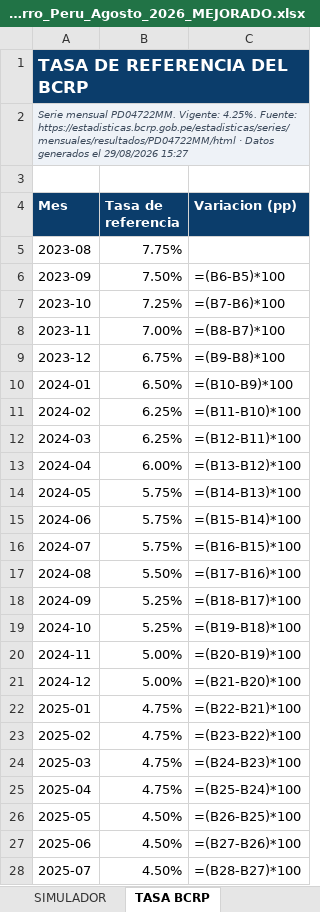
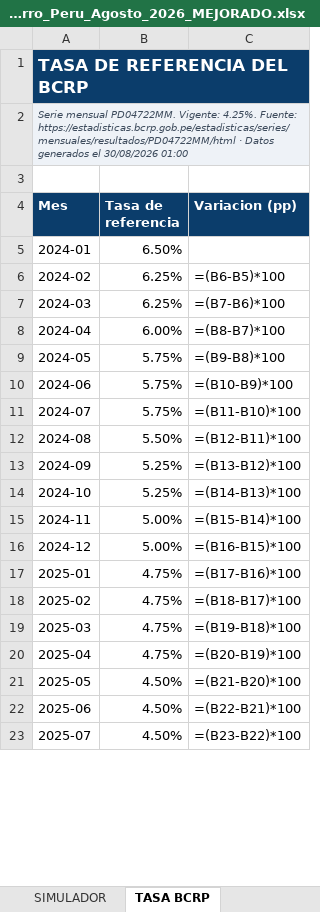
Before and after one commit to oprbguitar/inversion, an Excel workbook: docs/descargas/Ranking_Cuentas_Ahorro_Peru_Agosto_2026_MEJORADO.xlsx, sheet TASA BCRP, drawn as a sheet; only a part is shown; values as stored, in another font and other column widths than the file's, no borders; formulas without a stored value are shown as written; charts and pictures not drawn; removed rows and columns are numbered as before the commit, all else as after; the diff covers the shown part only; the diff names each change by its address in the sheet, - before the commit and + after, or states it on an @@ line.

```diff
--- a/docs/descargas/Ranking_Cuentas_Ahorro_Peru_Agosto_2026_MEJORADO.xlsx (sheet TASA BCRP)
+++ b/docs/descargas/Ranking_Cuentas_Ahorro_Peru_Agosto_2026_MEJORADO.xlsx (sheet TASA BCRP)
-A2 (Mes): …generados el 29/08/2026 15:27
+A2 (Mes): …generados el 30/08/2026 01:00
-row 5: 2023-08 | 7.75%
-row 6: 2023-09 | 7.50% | =(B6-B5)*100
-row 7: 2023-10 | 7.25% | =(B7-B6)*100
-row 8: 2023-11 | 7.00% | =(B8-B7)*100
-row 9: 2023-12 | 6.75% | =(B9-B8)*100
-C5 (Variacion (pp)): =(B10-B9)*100
+C5 (Variacion (pp)): (empty)
-C6 (Variacion (pp)): =(B11-B10)*100
+C6 (Variacion (pp)): =(B6-B5)*100
-C7 (Variacion (pp)): =(B12-B11)*100
+C7 (Variacion (pp)): =(B7-B6)*100
-C8 (Variacion (pp)): =(B13-B12)*100
+C8 (Variacion (pp)): =(B8-B7)*100
-C9 (Variacion (pp)): =(B14-B13)*100
+C9 (Variacion (pp)): =(B9-B8)*100
-C10 (Variacion (pp)): =(B15-B14)*100
+C10 (Variacion (pp)): =(B10-B9)*100
-C11 (Variacion (pp)): =(B16-B15)*100
+C11 (Variacion (pp)): =(B11-B10)*100
-C12 (Variacion (pp)): =(B17-B16)*100
+C12 (Variacion (pp)): =(B12-B11)*100
-C13 (Variacion (pp)): =(B18-B17)*100
+C13 (Variacion (pp)): =(B13-B12)*100
-C14 (Variacion (pp)): =(B19-B18)*100
+C14 (Variacion (pp)): =(B14-B13)*100
-C15 (Variacion (pp)): =(B20-B19)*100
+C15 (Variacion (pp)): =(B15-B14)*100
-C16 (Variacion (pp)): =(B21-B20)*100
+C16 (Variacion (pp)): =(B16-B15)*100
-C17 (Variacion (pp)): =(B22-B21)*100
+C17 (Variacion (pp)): =(B17-B16)*100
-C18 (Variacion (pp)): =(B23-B22)*100
+C18 (Variacion (pp)): =(B18-B17)*100
-C19 (Variacion (pp)): =(B24-B23)*100
+C19 (Variacion (pp)): =(B19-B18)*100
-C20 (Variacion (pp)): =(B25-B24)*100
+C20 (Variacion (pp)): =(B20-B19)*100
-C21 (Variacion (pp)): =(B26-B25)*100
+C21 (Variacion (pp)): =(B21-B20)*100
-C22 (Variacion (pp)): =(B27-B26)*100
+C22 (Variacion (pp)): =(B22-B21)*100
-C23 (Variacion (pp)): =(B28-B27)*100
+C23 (Variacion (pp)): =(B23-B22)*100
```
Also changed, not shown: 1 removed row and 12 edited cells elsewhere in this sheet, sheet PORTADA, sheet SIMULADOR, sheet ENTIDADES AUTORIZADAS, sheet FSD Y SEGURIDAD, sheet ESCALAS DE TASA, sheet TARJETAS DE CREDITO, 3 more sheets, charts or pictures, 1 other file.
